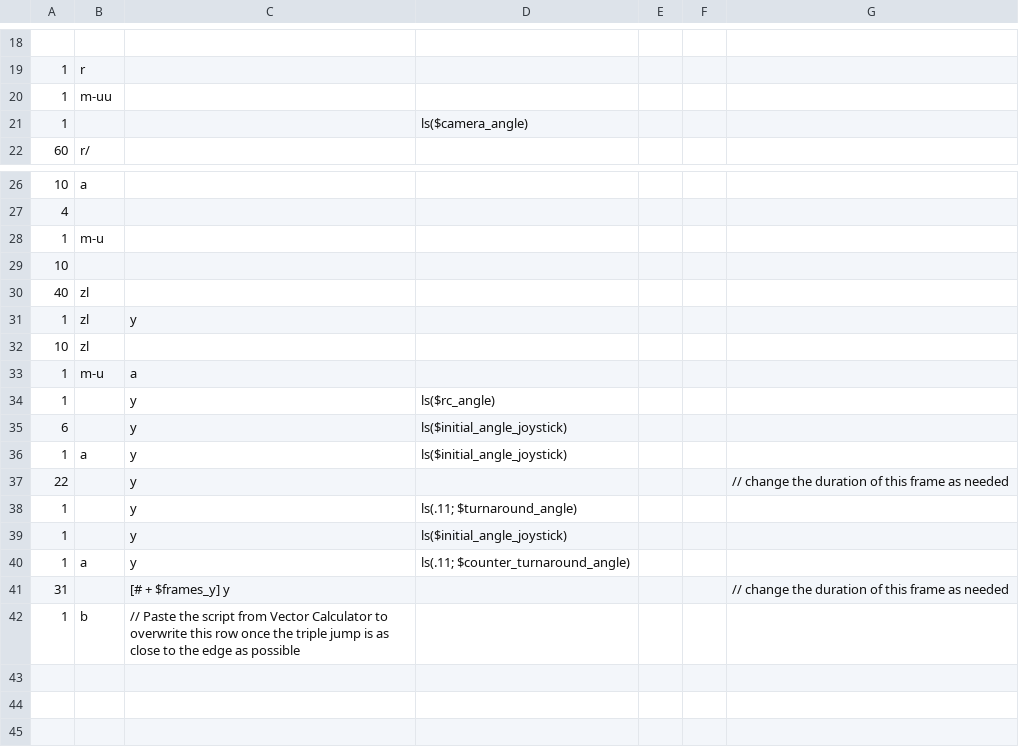
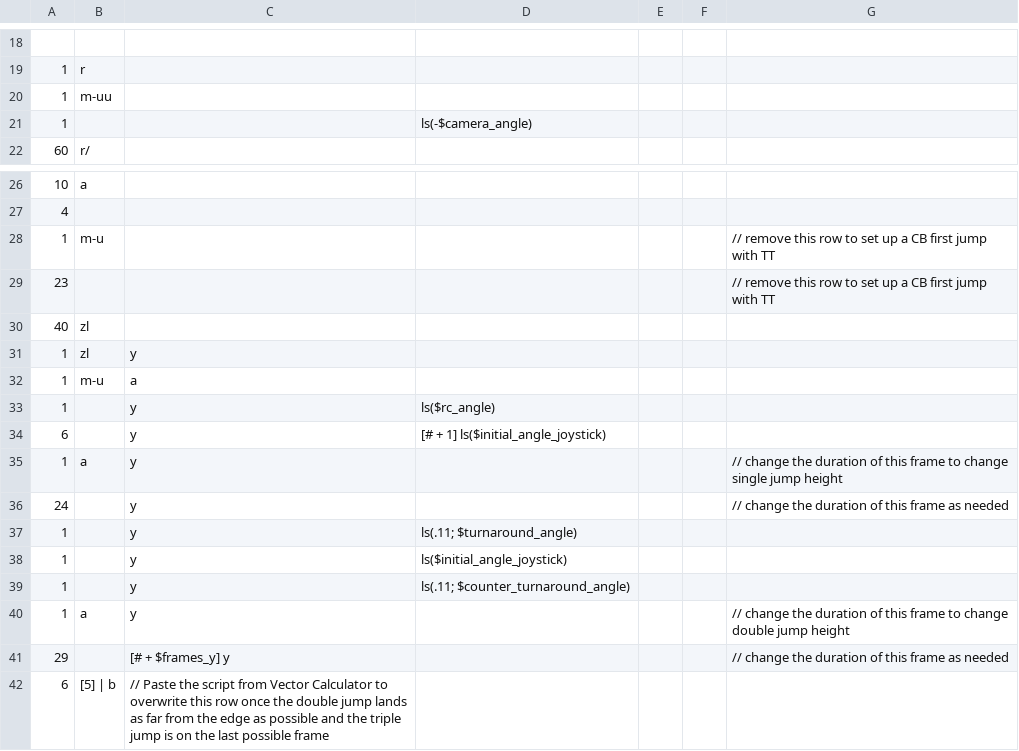
Before and after one commit to xiivler/vector-calculator, a TSV file: Templates/moonwalk-triple.tsv, drawn as a sheet; only a part is shown, gaps mark what is left out; removed rows and columns are numbered as before the commit, all else as after; the diff names each change by its address in the sheet, - before the commit and + after, or states it on an @@ line.

Commit message:
fixed larger tolerances, template update

```diff
--- a/Templates/moonwalk-triple.tsv
+++ b/Templates/moonwalk-triple.tsv
-D21: ls($camera_angle)
+D21: ls(-$camera_angle)
-G28: (empty)
+G28: // remove this row to set up a CB first jump with TT
-row 29: 10
+row 29: 23 |  |  |  |  |  | // remove this row to set up a CB first jump with TT
-row 32: 10 | zl
-D34: ls($initial_angle_joystick)
+D34: [# + 1] ls($initial_angle_joystick)
-D35: ls($initial_angle_joystick)
+D35: (empty)
-G35: (empty)
+G35: // change the duration of this frame to change single jump height
-A36: 22
+A36: 24
-B39: a
+B39: (empty)
+row 40: 1 | a | y |  |  |  | // change the duration of this frame to change double jump height
-A41: 31
+A41: 29
-row 42: 1 | b | // Paste the script from Vector Calculator to overwrite this row once the triple jump is as close to the edge as possible
+row 42: 6 | [5] | b | // Paste the script from Vector Calculator to overwrite this row once the double jump lands as far from the edge as possible and the triple jump is on the last possible frame
```
Also changed, not shown: Sample Jumps/moonwalk-triple.tsv, Sample Jumps/rcv.tsv, 13 other files.
